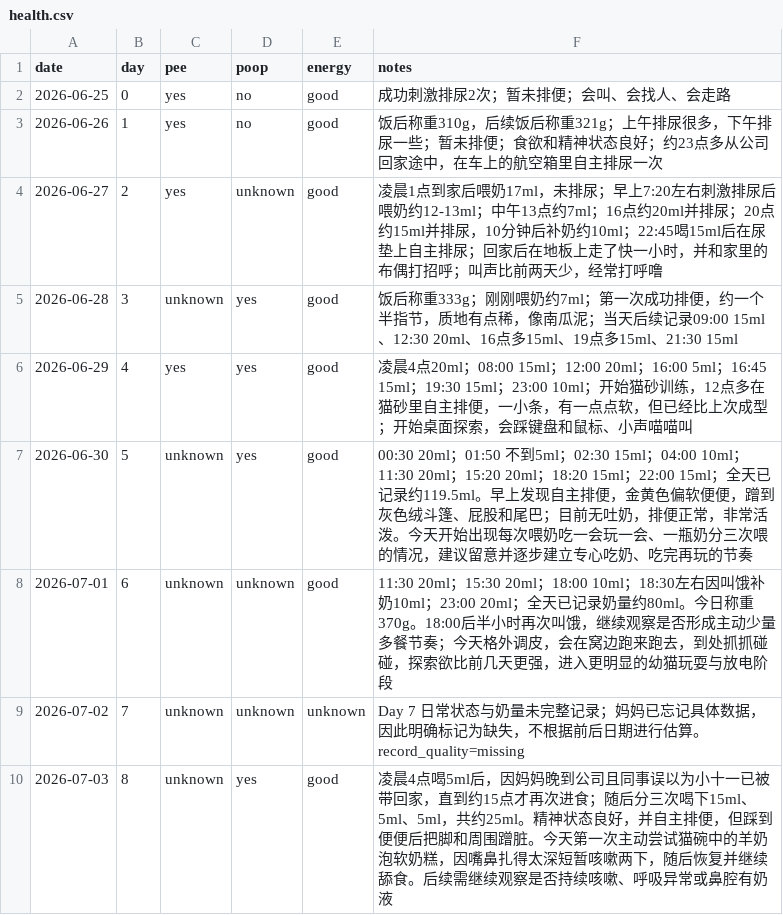
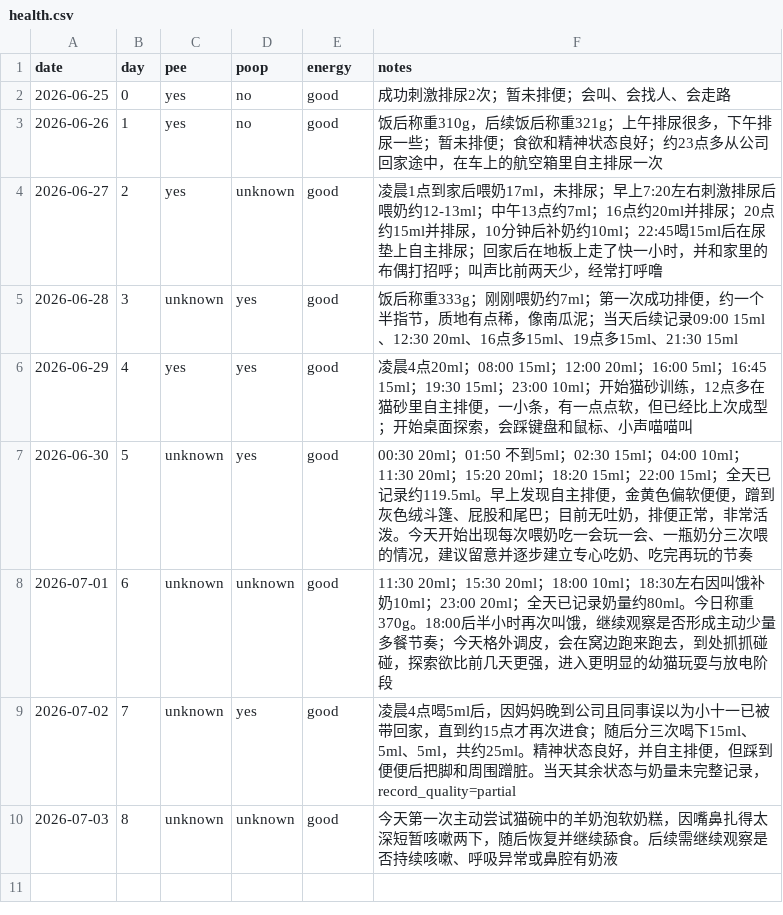
Before and after one commit to 1996tyfeng/MaShiYi, a CSV file: data/health.csv, drawn as a sheet.

Commit message:
fix(data): move fasting and stool event to day 7

```diff
--- a/data/health.csv
+++ b/data/health.csv
@@ -8,3 +8,3 @@ date,day,pee,poop,energy,notes
 2026-07-01,6,unknown,unknown,good,"11:30 20ml；15:30 20ml；18:00 10ml；18:30左右因叫饿补奶10ml；23:00 20ml；全天已记录奶量约80ml。今日称重370g。18:00后半小时再次叫饿，继续观察是否形成主动少量多餐节奏；今天格外调皮，会在窝边跑来跑去，到处抓抓碰碰，探索欲比前几天更强，进入更明显的幼猫玩耍与放电阶段"
-2026-07-02,7,unknown,unknown,unknown,"Day 7 日常状态与奶量未完整记录；妈妈已忘记具体数据，因此明确标记为缺失，不根据前后日期进行估算。record_quality=missing"
-2026-07-03,8,unknown,yes,good,"凌晨4点喝5ml后，因妈妈晚到公司且同事误以为小十一已被带回家，直到约15点才再次进食；随后分三次喝下15ml、5ml、5ml，共约25ml。精神状态良好，并自主排便，但踩到便便后把脚和周围蹭脏。今天第一次主动尝试猫碗中的羊奶泡软奶糕，因嘴鼻扎得太深短暂咳嗽两下，随后恢复并继续舔食。后续需继续观察是否持续咳嗽、呼吸异常或鼻腔有奶液"
+2026-07-02,7,unknown,yes,good,"凌晨4点喝5ml后，因妈妈晚到公司且同事误以为小十一已被带回家，直到约15点才再次进食；随后分三次喝下15ml、5ml、5ml，共约25ml。精神状态良好，并自主排便，但踩到便便后把脚和周围蹭脏。当天其余状态与奶量未完整记录，record_quality=partial"
+2026-07-03,8,unknown,unknown,good,"今天第一次主动尝试猫碗中的羊奶泡软奶糕，因嘴鼻扎得太深短暂咳嗽两下，随后恢复并继续舔食。后续需继续观察是否持续咳嗽、呼吸异常或鼻腔有奶液"
```
